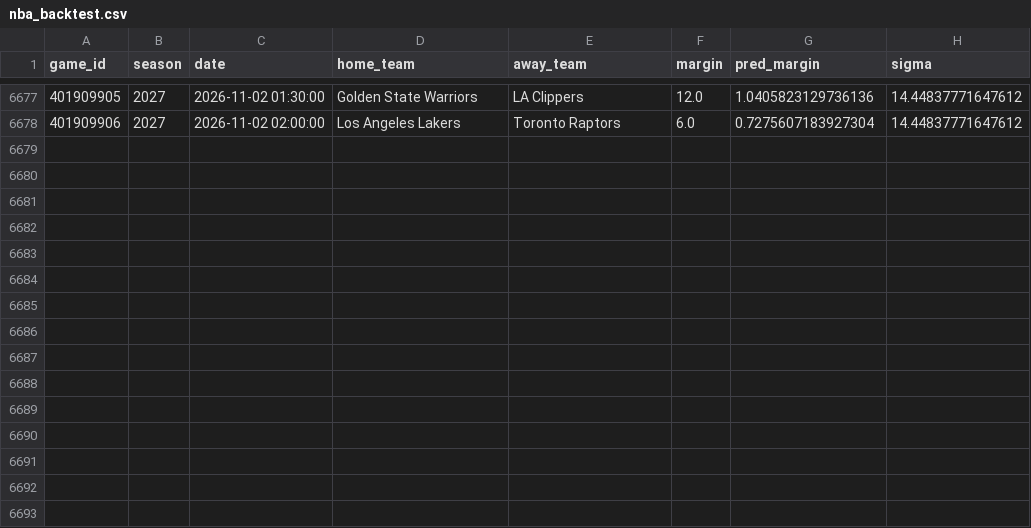
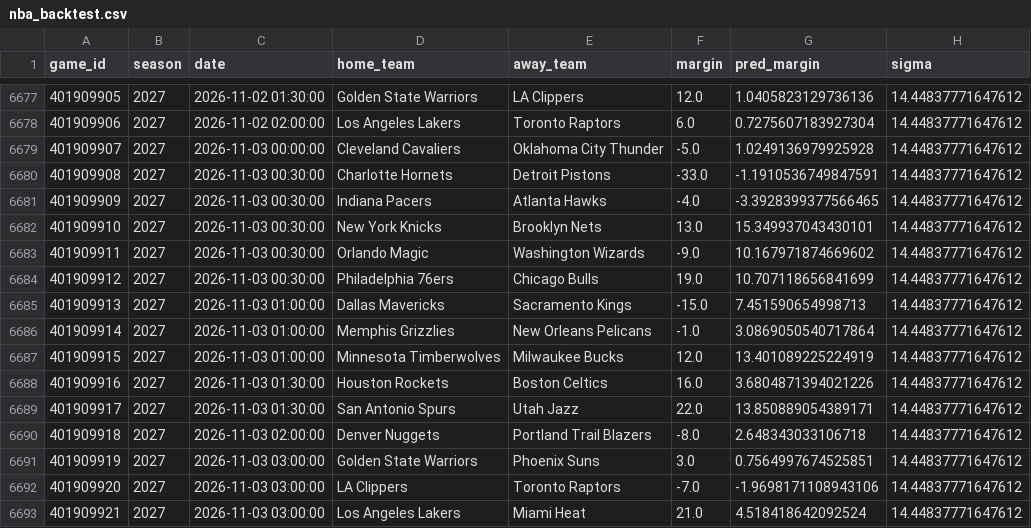
Before and after one commit to ajfostereagles-pixel/cfb-model, a CSV file: out/nba_backtest.csv, drawn as a sheet; only a part is shown, gaps mark what is left out; the diff names each change by its address in the sheet, - before the commit and + after, or states it on an @@ line.

```diff
--- a/out/nba_backtest.csv
+++ b/out/nba_backtest.csv
+row 6679: 401909907 | 2027 | 2026-11-03 00:00:00 | Cleveland Cavaliers | Oklahoma City Thunder | -5.0 | 1.0249136979925928 | 14.44837771647612
+row 6680: 401909908 | 2027 | 2026-11-03 00:30:00 | Charlotte Hornets | Detroit Pistons | -33.0 | -1.1910536749847591 | 14.44837771647612
+row 6681: 401909909 | 2027 | 2026-11-03 00:30:00 | Indiana Pacers | Atlanta Hawks | -4.0 | -3.3928399377566465 | 14.44837771647612
+row 6682: 401909910 | 2027 | 2026-11-03 00:30:00 | New York Knicks | Brooklyn Nets | 13.0 | 15.349937043430101 | 14.44837771647612
+row 6683: 401909911 | 2027 | 2026-11-03 00:30:00 | Orlando Magic | Washington Wizards | -9.0 | 10.167971874669602 | 14.44837771647612
+row 6684: 401909912 | 2027 | 2026-11-03 00:30:00 | Philadelphia 76ers | Chicago Bulls | 19.0 | 10.707118656841699 | 14.44837771647612
+row 6685: 401909913 | 2027 | 2026-11-03 01:00:00 | Dallas Mavericks | Sacramento Kings | -15.0 | 7.451590654998713 | 14.44837771647612
+row 6686: 401909914 | 2027 | 2026-11-03 01:00:00 | Memphis Grizzlies | New Orleans Pelicans | -1.0 | 3.0869050540717864 | 14.44837771647612
+row 6687: 401909915 | 2027 | 2026-11-03 01:00:00 | Minnesota Timberwolves | Milwaukee Bucks | 12.0 | 13.401089225224919 | 14.44837771647612
+row 6688: 401909916 | 2027 | 2026-11-03 01:30:00 | Houston Rockets | Boston Celtics | 16.0 | 3.6804871394021226 | 14.44837771647612
+row 6689: 401909917 | 2027 | 2026-11-03 01:30:00 | San Antonio Spurs | Utah Jazz | 22.0 | 13.850889054389171 | 14.44837771647612
+row 6690: 401909918 | 2027 | 2026-11-03 02:00:00 | Denver Nuggets | Portland Trail Blazers | -8.0 | 2.648343033106718 | 14.44837771647612
+row 6691: 401909919 | 2027 | 2026-11-03 03:00:00 | Golden State Warriors | Phoenix Suns | 3.0 | 0.7564997674525851 | 14.44837771647612
+row 6692: 401909920 | 2027 | 2026-11-03 03:00:00 | LA Clippers | Toronto Raptors | -7.0 | -1.9698171108943106 | 14.44837771647612
+row 6693: 401909921 | 2027 | 2026-11-03 03:00:00 | Los Angeles Lakers | Miami Heat | 21.0 | 4.518418642092524 | 14.44837771647612
```
Also changed, not shown: data/nba_games.csv, data/nba_upcoming.csv, 28 other files.
